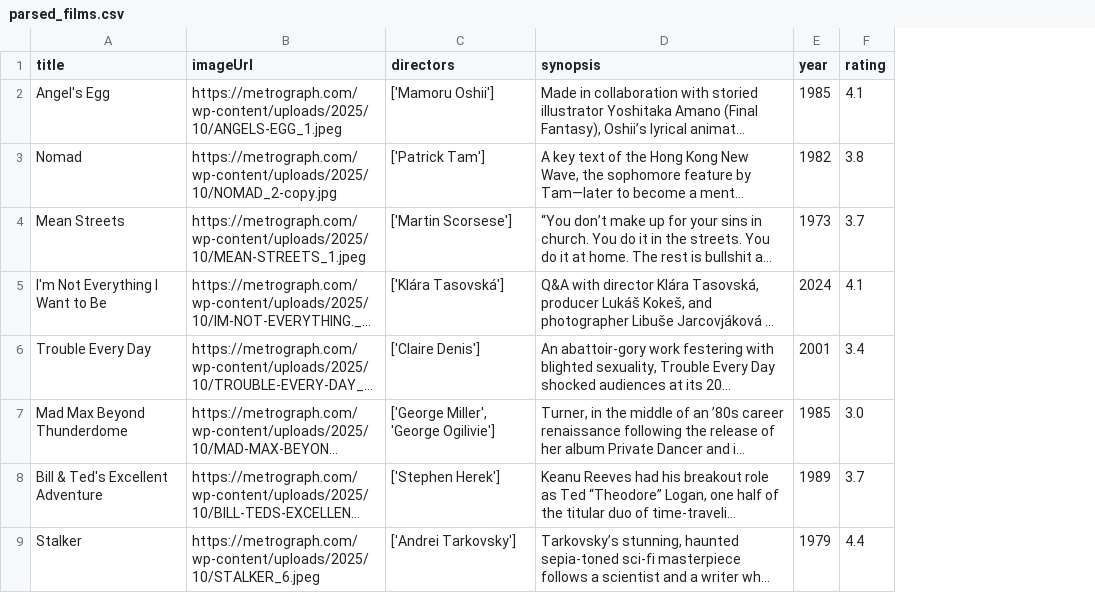
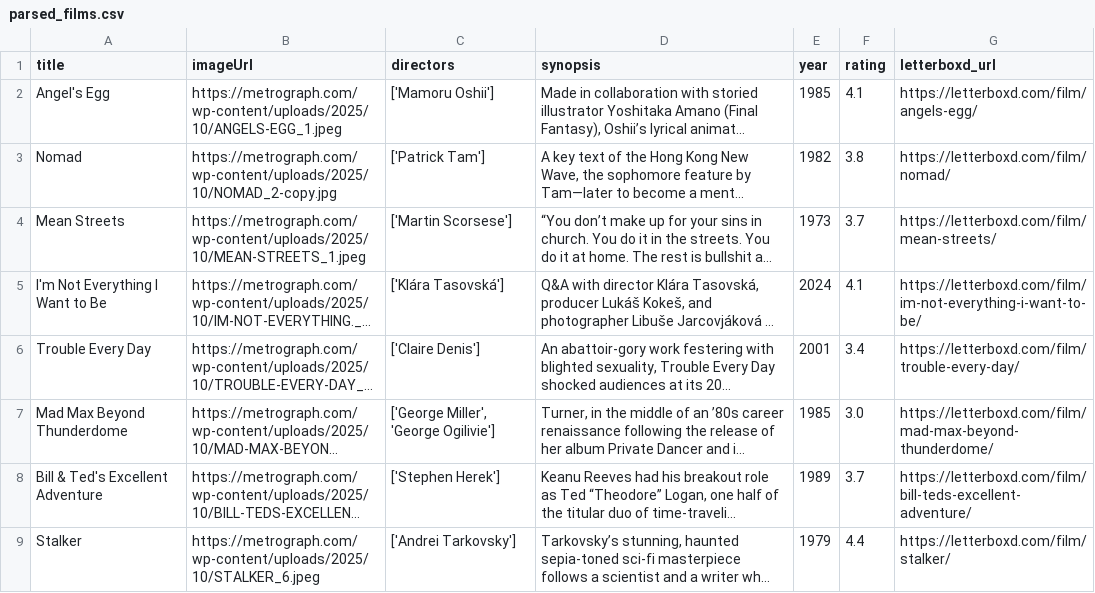
Before and after one commit to ningning621/metrograph_showtimes, a CSV file: scripts/scrap/data/parsed_films.csv, drawn as a sheet; only a part is shown; long unchanged cells end in …; the diff names each change by its address in the sheet, - before the commit and + after, or states it on an @@ line.

```diff
--- a/scripts/scrap/data/parsed_films.csv
+++ b/scripts/scrap/data/parsed_films.csv
+column G (letterboxd_url), rows 2-9: https://letterboxd.com/film/angels-egg/ | https://letterboxd.com/film/nomad/ | https://letterboxd.com/film/mean-streets/ | https://letterboxd.com/film/im-not-everything-i-want-to-be/ | https://letterboxd.com/film/trouble-every-day/ | https://letterboxd.com/film/mad-max-beyond-thunderdome/ | https://letterboxd.com/film/bill-teds-excellent-adventure/ | https://letterboxd.com/film/stalker/
```
Also changed, not shown: scripts/scrap/data/skipped_films.csv, 2 other files.
